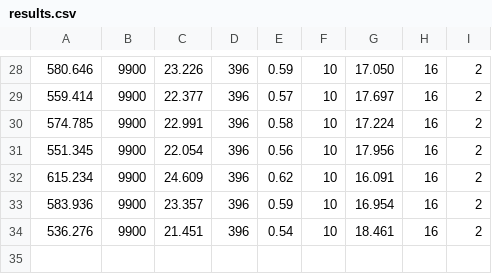
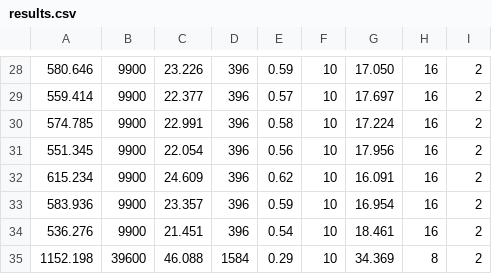
Before and after one commit to dheri/basic_video_codec, a CSV file: results.csv, drawn as a sheet; only a part is shown, gaps mark what is left out.

```diff
--- a/results.csv
+++ b/results.csv
@@ -34 +34,2 @@
   536.276 |    9900 |  21.451 |    396 |   0.54 |  10 | 18.461 | 16 |  2 |
+ 1152.198 |   39600 |  46.088 |   1584 |   0.29 |  10 | 34.369 |  8 |  2 |
```
Also changed, not shown: 1 other file.
